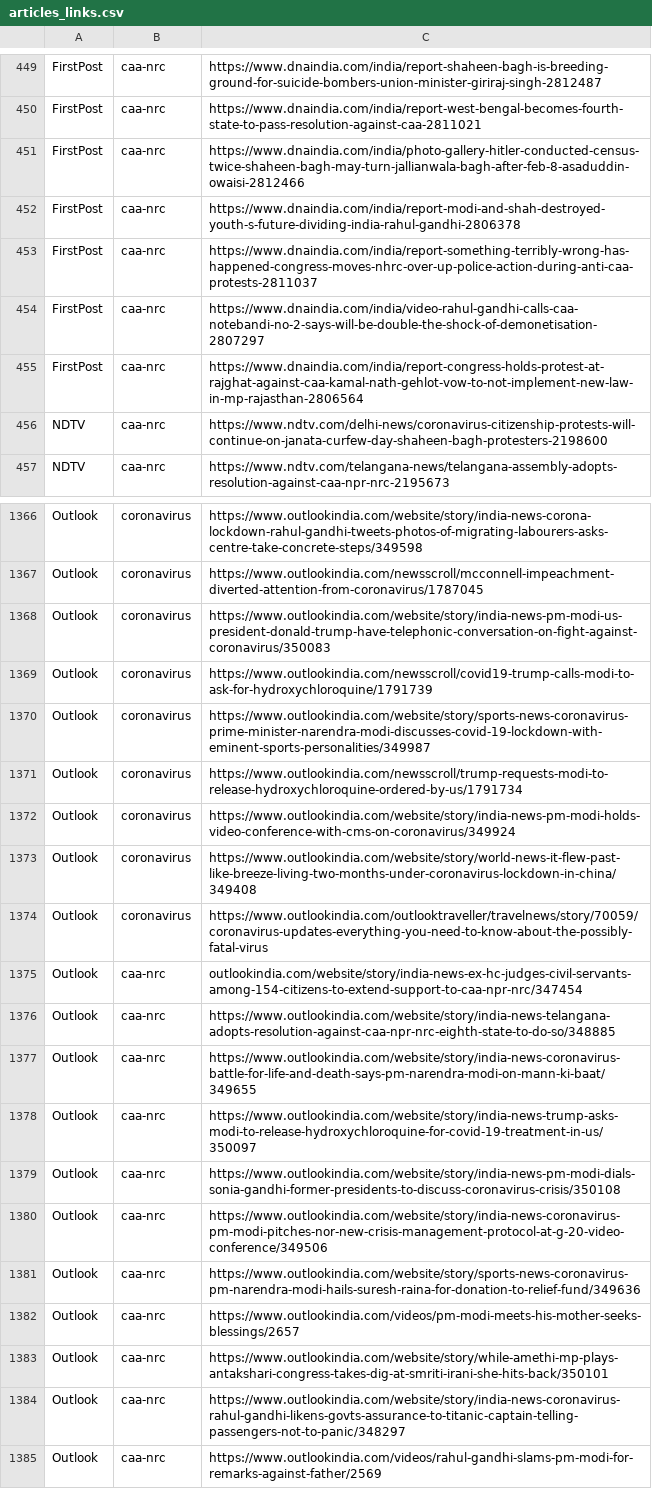
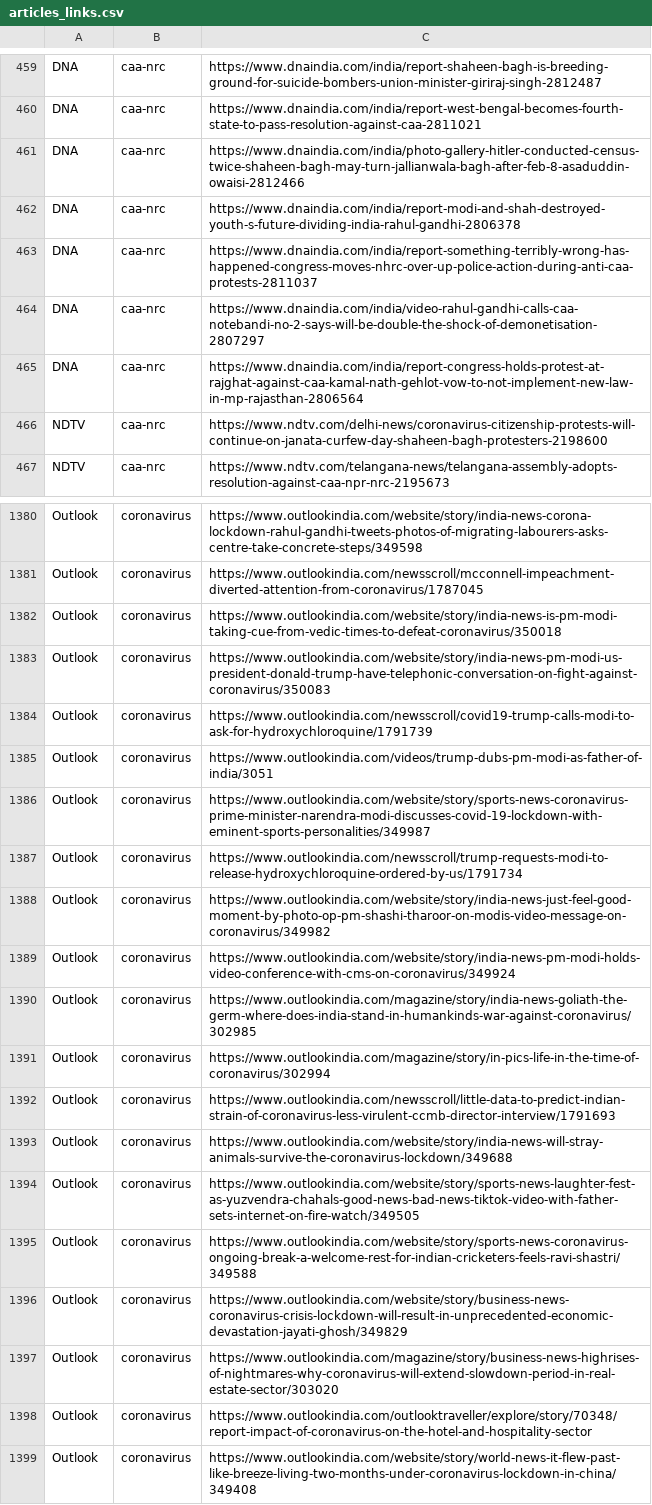
Before and after one commit to akshu98/MinorProjectUD02, a CSV file: RELIABILITY/data/articles_links.csv, drawn as a sheet; only a part is shown, gaps mark what is left out; the shorter side is filled out with more unchanged rows; addresses are those after the commit; the diff covers the shown part only; the diff names each change by its address in the sheet, - before the commit and + after, or states it on an @@ line.

```diff
--- a/RELIABILITY/data/articles_links.csv
+++ b/RELIABILITY/data/articles_links.csv
-A459:A465: FirstPost
+A459:A465: DNA
+row 1382: Outlook | coronavirus | https://www.outlookindia.com/website/story/india-news-is-pm-modi-taking-cue-from-vedic-times-to-defeat-coronavirus/350018
+row 1385: Outlook | coronavirus | https://www.outlookindia.com/videos/trump-dubs-pm-modi-as-father-of-india/3051
+row 1388: Outlook | coronavirus | https://www.outlookindia.com/website/story/india-news-just-feel-good-moment-by-photo-op-pm-shashi-tharoor-on-modis-video-message-on-coronavirus/349982
+row 1390: Outlook | coronavirus | https://www.outlookindia.com/magazine/story/india-news-goliath-the-germ-where-does-india-stand-in-humankinds-war-against-coronavirus/302985
+row 1391: Outlook | coronavirus | https://www.outlookindia.com/magazine/story/in-pics-life-in-the-time-of-coronavirus/302994
+row 1392: Outlook | coronavirus | https://www.outlookindia.com/newsscroll/little-data-to-predict-indian-strain-of-coronavirus-less-virulent-ccmb-director-interview/1791693
+row 1393: Outlook | coronavirus | https://www.outlookindia.com/website/story/india-news-will-stray-animals-survive-the-coronavirus-lockdown/349688
+row 1394: Outlook | coronavirus | https://www.outlookindia.com/website/story/sports-news-laughter-fest-as-yuzvendra-chahals-good-news-bad-news-tiktok-video-with-father-sets-internet-on-fire-watch/349505
+row 1395: Outlook | coronavirus | https://www.outlookindia.com/website/story/sports-news-coronavirus-ongoing-break-a-welcome-rest-for-indian-cricketers-feels-ravi-shastri/349588
+row 1396: Outlook | coronavirus | https://www.outlookindia.com/website/story/business-news-coronavirus-crisis-lockdown-will-result-in-unprecedented-economic-devastation-jayati-ghosh/349829
+row 1397: Outlook | coronavirus | https://www.outlookindia.com/magazine/story/business-news-highrises-of-nightmares-why-coronavirus-will-extend-slowdown-period-in-real-estate-sector/303020
+row 1398: Outlook | coronavirus | https://www.outlookindia.com/outlooktraveller/explore/story/70348/report-impact-of-coronavirus-on-the-hotel-and-hospitality-sector
```
Also changed, not shown: 21 added rows, 5 removed rows and 55 edited cells elsewhere in this file, 16 other files.
